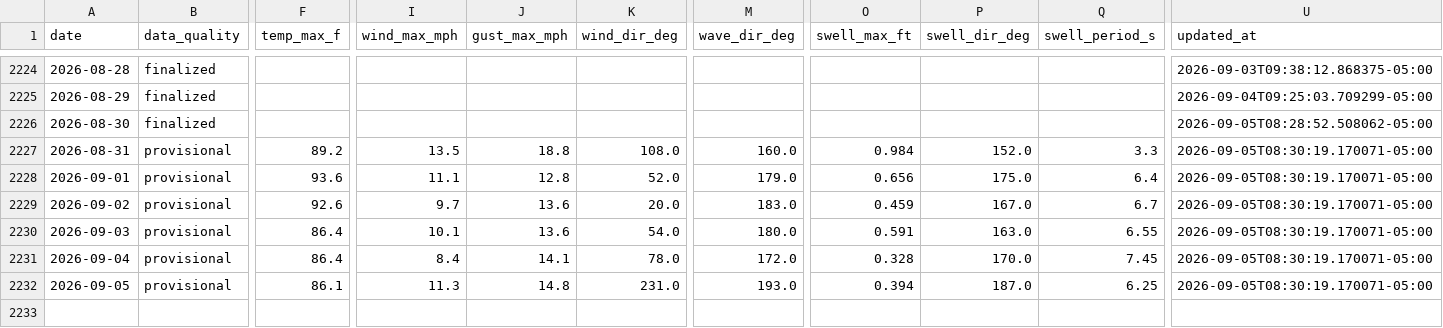
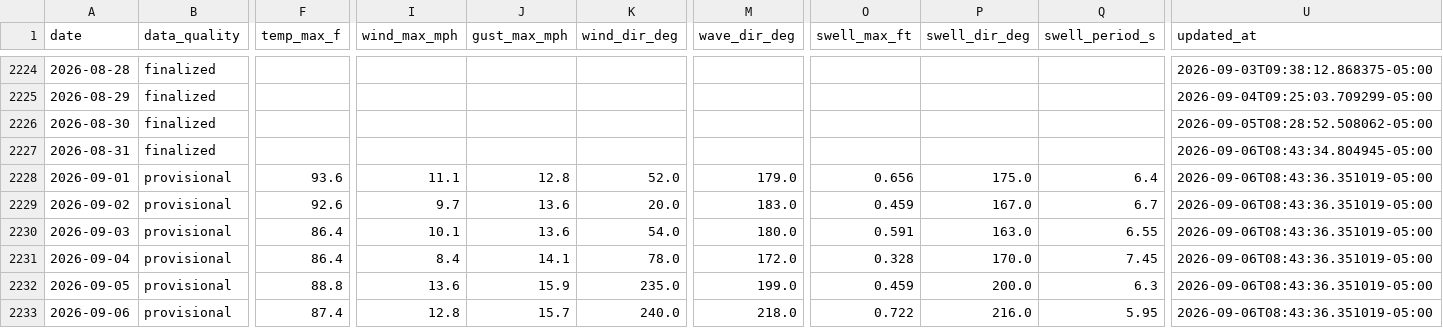
Before and after one commit to DCMedic/safe2swimpcb, a CSV file: data/environmental_daily.csv, drawn as a sheet; only a part is shown, gaps mark what is left out; rows hold the shown columns only; the diff covers the shown part only; the diff names each change by its address in the sheet, - before the commit and + after, or states it on an @@ line.

```diff
--- a/data/environmental_daily.csv
+++ b/data/environmental_daily.csv
-B2227 (data_quality): provisional
+B2227 (data_quality): finalized
-F2227 (temp_max_f): 89.2
+F2227 (temp_max_f): (empty)
-I2227 (wind_max_mph): 13.5
+I2227 (wind_max_mph): (empty)
-J2227 (gust_max_mph): 18.8
+J2227 (gust_max_mph): (empty)
-K2227 (wind_dir_deg): 108.0
+K2227 (wind_dir_deg): (empty)
-M2227 (wave_dir_deg): 160.0
+M2227 (wave_dir_deg): (empty)
-O2227 (swell_max_ft): 0.984
+O2227 (swell_max_ft): (empty)
-P2227 (swell_dir_deg): 152.0
+P2227 (swell_dir_deg): (empty)
-Q2227 (swell_period_s): 3.3
+Q2227 (swell_period_s): (empty)
-U2227 (updated_at): 2026-09-05T08:30:19.170071-05:00
+U2227 (updated_at): 2026-09-06T08:43:34.804945-05:00
-U2228:U2232 (updated_at): 2026-09-05T08:30:19.170071-05:00
+U2228:U2232 (updated_at): 2026-09-06T08:43:36.351019-05:00
-F2232 (temp_max_f): 86.1
+F2232 (temp_max_f): 88.8
-I2232 (wind_max_mph): 11.3
+I2232 (wind_max_mph): 13.6
-J2232 (gust_max_mph): 14.8
+J2232 (gust_max_mph): 15.9
-K2232 (wind_dir_deg): 231.0
+K2232 (wind_dir_deg): 235.0
-M2232 (wave_dir_deg): 193.0
+M2232 (wave_dir_deg): 199.0
-O2232 (swell_max_ft): 0.394
+O2232 (swell_max_ft): 0.459
-P2232 (swell_dir_deg): 187.0
+P2232 (swell_dir_deg): 200.0
-Q2232 (swell_period_s): 6.25
+Q2232 (swell_period_s): 6.3
+row 2233: 2026-09-06 | provisional | 87.4 | 12.8 | 15.7 | 240.0 | 218.0 | 0.722 | 216.0 | 5.95 | 2026-09-06T08:43:36.351019-05:00
```
Also changed, not shown: 6 edited cells elsewhere in this file, data/flag_daily_master.csv, data/flag_observations_master.csv, 6 other files.
